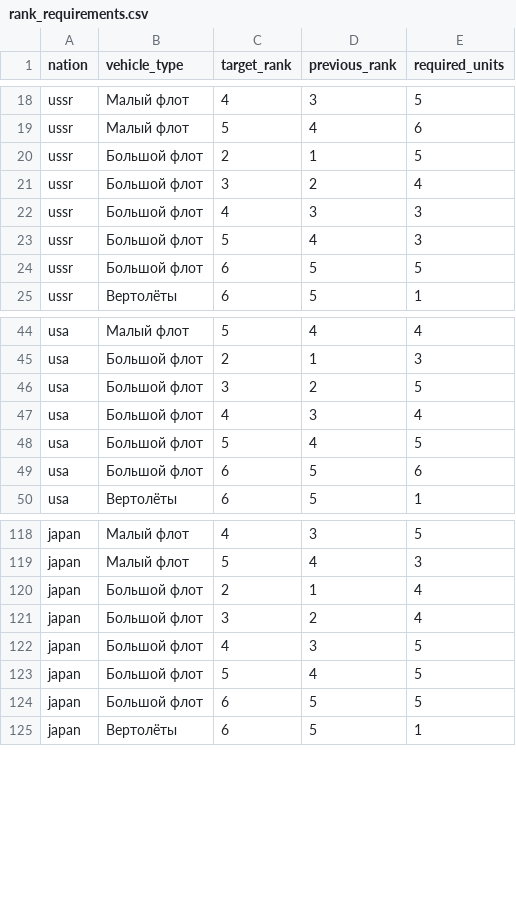
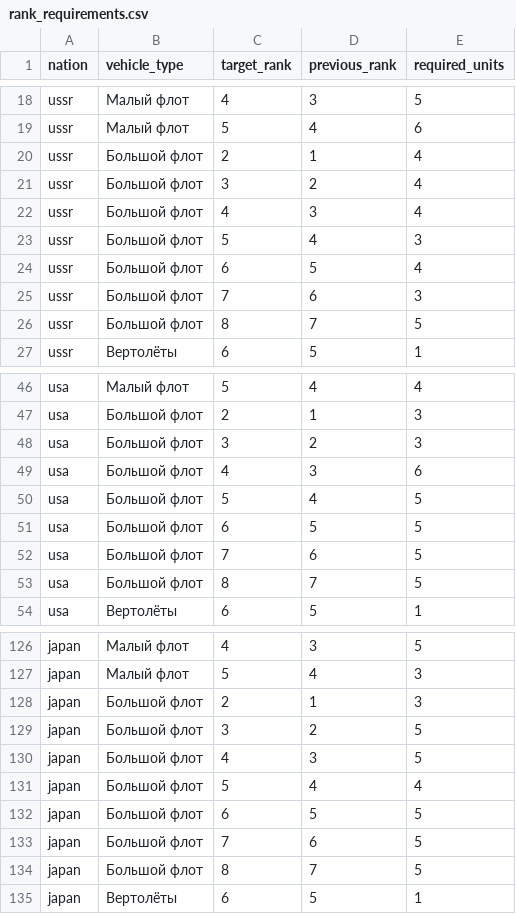
Before and after one commit to Muxomor/wt_wiki_parser_py, a CSV file: rank_requirements.csv, drawn as a sheet; only a part is shown, gaps mark what is left out; the diff covers the shown part only.

```diff
--- a/rank_requirements.csv
+++ b/rank_requirements.csv
@@ -19,7 +19,9 @@ ussr,Малый флот,4,3,5
 ussr,Малый флот,5,4,6
-ussr,Большой флот,2,1,5
+ussr,Большой флот,2,1,4
 ussr,Большой флот,3,2,4
-ussr,Большой флот,4,3,3
+ussr,Большой флот,4,3,4
 ussr,Большой флот,5,4,3
-ussr,Большой флот,6,5,5
+ussr,Большой флот,6,5,4
+ussr,Большой флот,7,6,3
+ussr,Большой флот,8,7,5
 ussr,Вертолёты,6,5,1
@@ -45,6 +47,8 @@ usa,Малый флот,5,4,4
 usa,Большой флот,2,1,3
-usa,Большой флот,3,2,5
-usa,Большой флот,4,3,4
+usa,Большой флот,3,2,3
+usa,Большой флот,4,3,6
 usa,Большой флот,5,4,5
-usa,Большой флот,6,5,6
+usa,Большой флот,6,5,5
+usa,Большой флот,7,6,5
+usa,Большой флот,8,7,5
 usa,Вертолёты,6,5,1
@@ -119,7 +127,9 @@ japan,Малый флот,4,3,5
 japan,Малый флот,5,4,3
-japan,Большой флот,2,1,4
-japan,Большой флот,3,2,4
+japan,Большой флот,2,1,3
+japan,Большой флот,3,2,5
 japan,Большой флот,4,3,5
-japan,Большой флот,5,4,5
+japan,Большой флот,5,4,4
 japan,Большой флот,6,5,5
+japan,Большой флот,7,6,5
+japan,Большой флот,8,7,5
 japan,Вертолёты,6,5,1
```
Also changed, not shown: 8 added rows and 2 edited cells elsewhere in this file, dependencies.csv, 6 other files.
